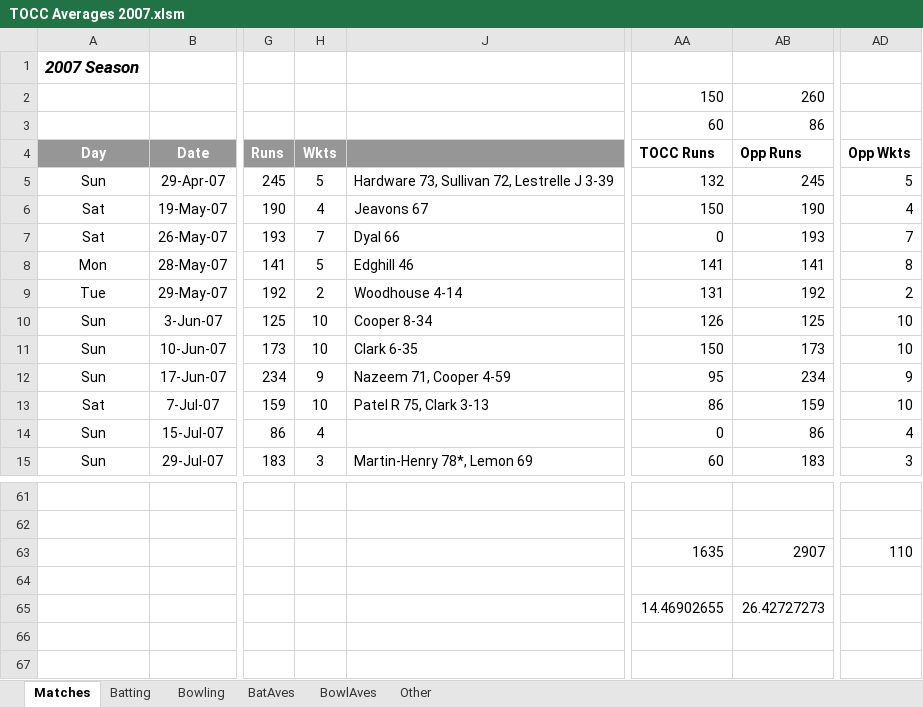
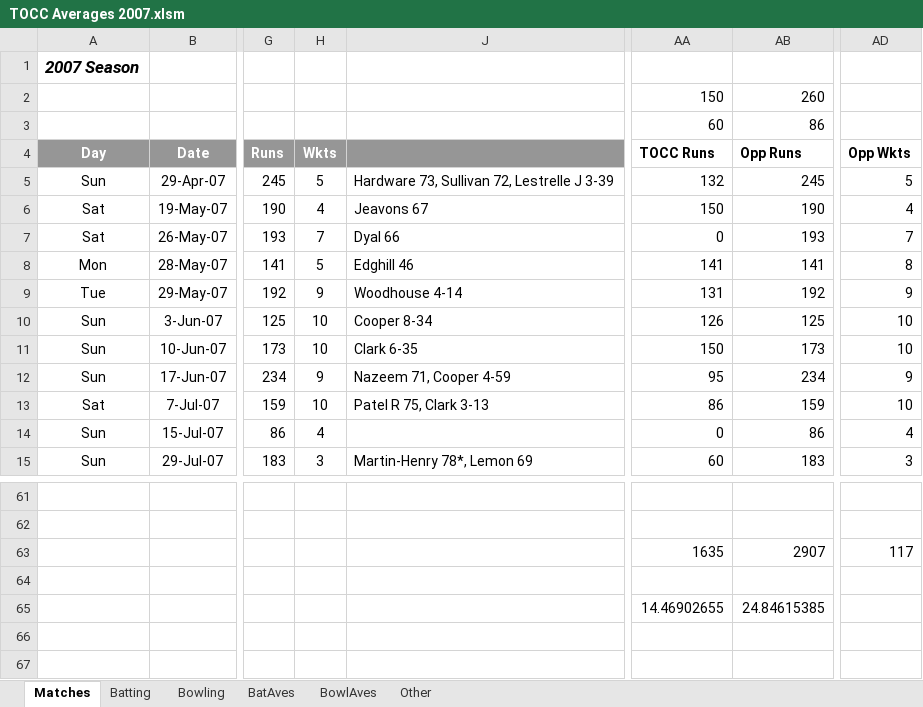
Before and after one commit to mikewoodhouse/stan, an Excel workbook: data/xldata/TOCC Averages 2007.xlsm, sheet Matches, drawn as a sheet; only a part is shown, gaps mark what is left out; values as stored, in another font and other column widths than the file's, no borders; conditional formats not drawn; the diff names each change by its address in the sheet, - before the commit and + after, or states it on an @@ line.

```diff
--- a/data/xldata/TOCC Averages 2007.xlsm (sheet Matches)
+++ b/data/xldata/TOCC Averages 2007.xlsm (sheet Matches)
-H9 (Wkts): 2
+H9 (Wkts): 9
-AD9 (Opp Wkts): 2
+AD9 (Opp Wkts): 9
-AD63 (Opp Wkts): 110
+AD63 (Opp Wkts): 117
-AB65 (Opp Runs): 26.42727273
+AB65 (Opp Runs): 24.84615385
```
Also changed, not shown: 2 other files.
